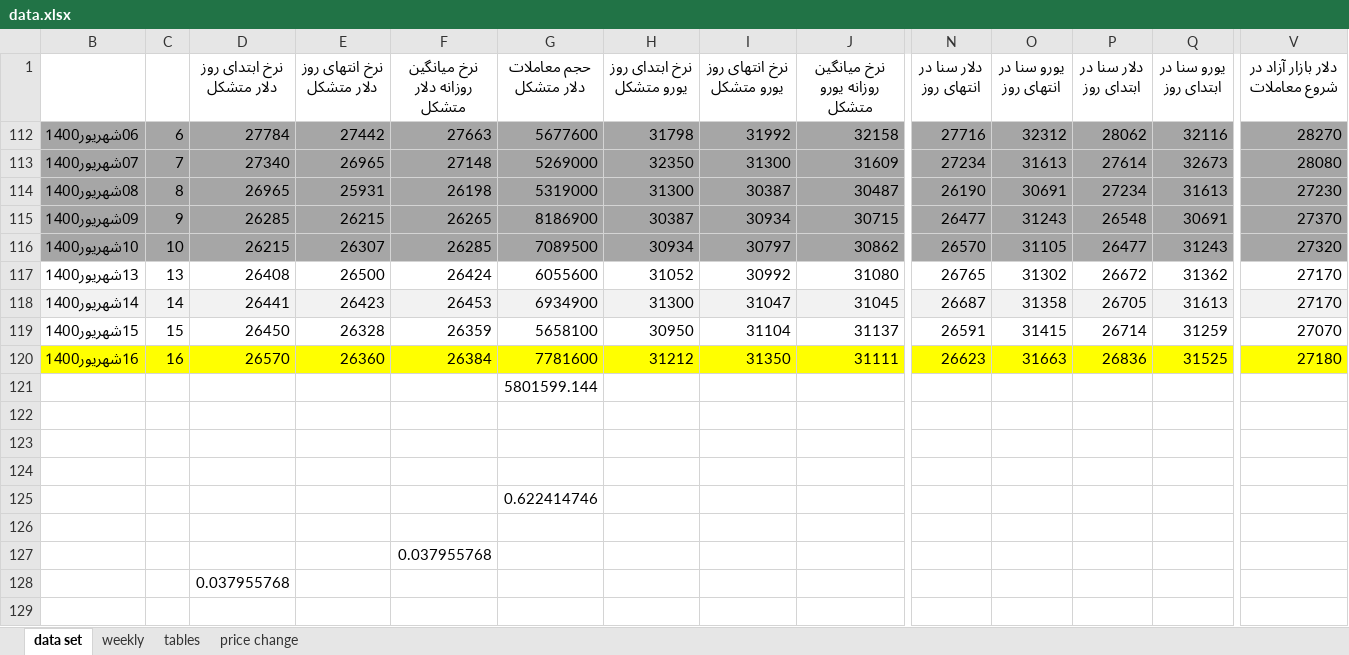
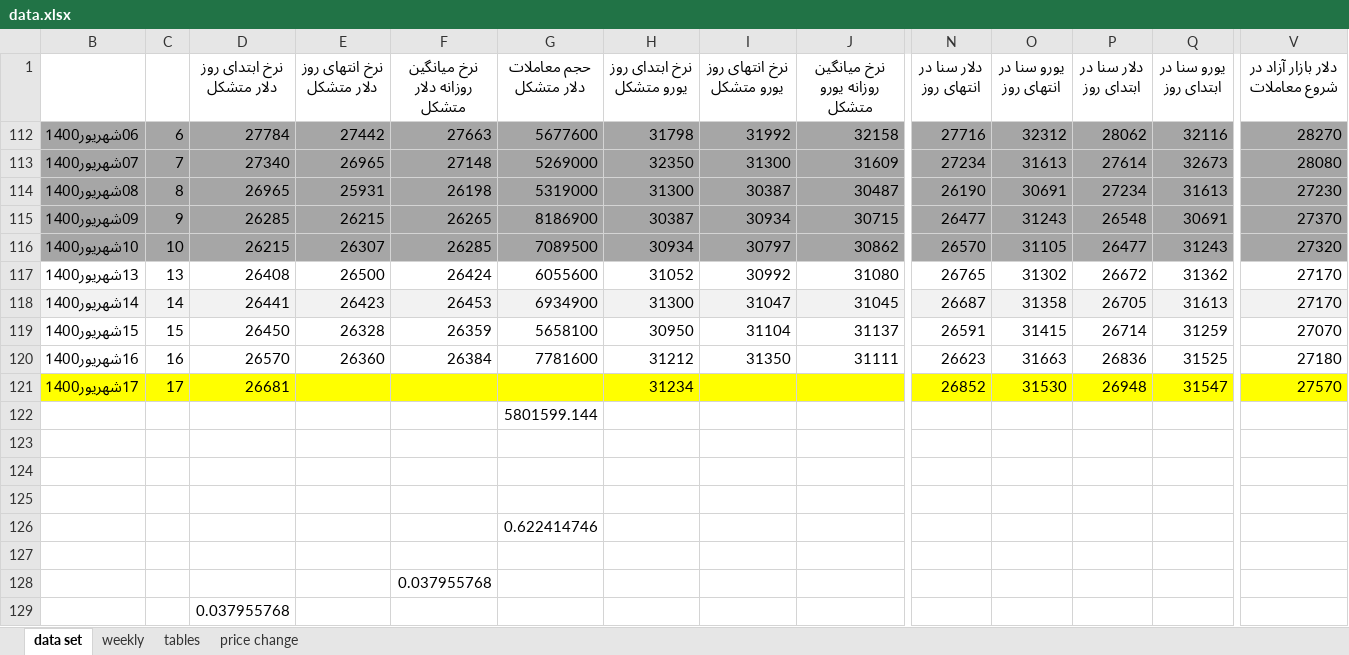
Before and after one commit to moeinmir/dendataset, an Excel workbook: data.xlsx, sheet data set, drawn as a sheet; only a part is shown, gaps mark what is left out; values as stored, in another font and other column widths than the file's, no borders; rows hold the shown columns only; the diff covers the shown part only; the diff names each change by its address in the sheet, - before the commit and + after, or states it on an @@ line.

```diff
--- a/data.xlsx (sheet data set)
+++ b/data.xlsx (sheet data set)
-B120:J120 fill: #FFFF00
+B120:J120 fill: none
-N120:V120 fill: #FFFF00
+N120:V120 fill: none
+row 121: 17شهریور1400 | 17 | 26681 |  |  |  | 31234 |  |  | 26852 | 31530 | 26948 | 31547 | 27570
```
Also changed, not shown: cell formats elsewhere in this sheet, sheet tables, sheet price change, charts or pictures.
